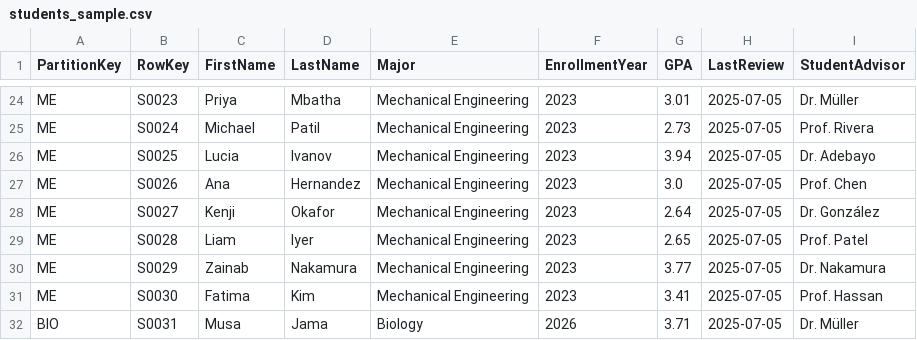
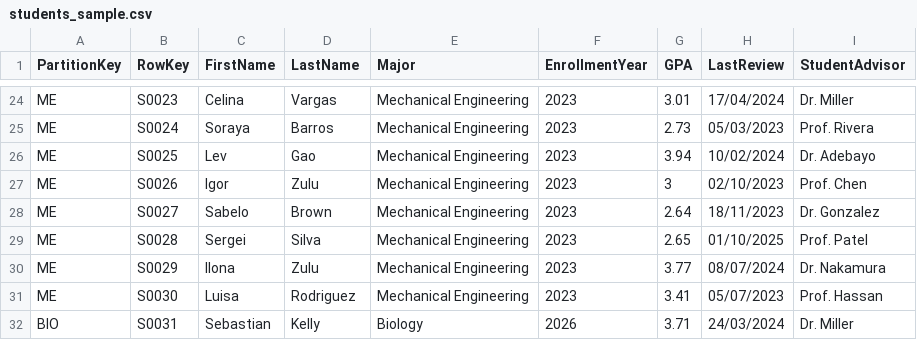
Before and after one commit to davidokeyode/azure-offensive, a CSV file: students_sample.csv, drawn as a sheet; only a part is shown, gaps mark what is left out; the diff covers the shown part only; the diff names each change by its address in the sheet, - before the commit and + after, or states it on an @@ line.

```diff
--- a/students_sample.csv
+++ b/students_sample.csv
-C24 (FirstName): Priya
+C24 (FirstName): Celina
-D24 (LastName): Mbatha
+D24 (LastName): Vargas
-H24 (LastReview): 2025-07-05
+H24 (LastReview): 17/04/2024
-I24 (StudentAdvisor): Dr. Müller
+I24 (StudentAdvisor): Dr. Miller
-C25 (FirstName): Michael
+C25 (FirstName): Soraya
-D25 (LastName): Patil
+D25 (LastName): Barros
-H25 (LastReview): 2025-07-05
+H25 (LastReview): 05/03/2023
-C26 (FirstName): Lucia
+C26 (FirstName): Lev
-D26 (LastName): Ivanov
+D26 (LastName): Gao
-H26 (LastReview): 2025-07-05
+H26 (LastReview): 10/02/2024
-C27 (FirstName): Ana
+C27 (FirstName): Igor
-D27 (LastName): Hernandez
+D27 (LastName): Zulu
-G27 (GPA): 3.0
+G27 (GPA): 3
-H27 (LastReview): 2025-07-05
+H27 (LastReview): 02/10/2023
-C28 (FirstName): Kenji
+C28 (FirstName): Sabelo
-D28 (LastName): Okafor
+D28 (LastName): Brown
-H28 (LastReview): 2025-07-05
+H28 (LastReview): 18/11/2023
-I28 (StudentAdvisor): Dr. González
+I28 (StudentAdvisor): Dr. Gonzalez
-C29 (FirstName): Liam
+C29 (FirstName): Sergei
-D29 (LastName): Iyer
+D29 (LastName): Silva
-H29 (LastReview): 2025-07-05
+H29 (LastReview): 01/10/2025
-C30 (FirstName): Zainab
+C30 (FirstName): Ilona
-D30 (LastName): Nakamura
+D30 (LastName): Zulu
-H30 (LastReview): 2025-07-05
+H30 (LastReview): 08/07/2024
-C31 (FirstName): Fatima
+C31 (FirstName): Luisa
-D31 (LastName): Kim
+D31 (LastName): Rodriguez
-H31 (LastReview): 2025-07-05
+H31 (LastReview): 05/07/2023
-C32 (FirstName): Musa
+C32 (FirstName): Sebastian
-D32 (LastName): Jama
+D32 (LastName): Kelly
-H32 (LastReview): 2025-07-05
+H32 (LastReview): 24/03/2024
-I32 (StudentAdvisor): Dr. Müller
+I32 (StudentAdvisor): Dr. Miller
```
Also changed, not shown: 92 edited cells elsewhere in this file.
